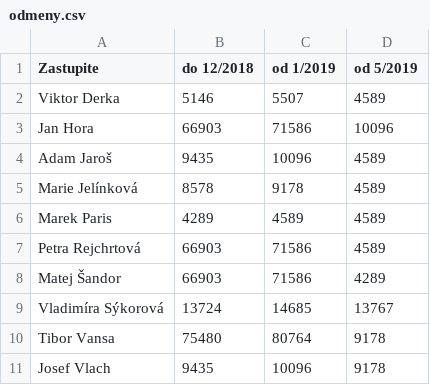
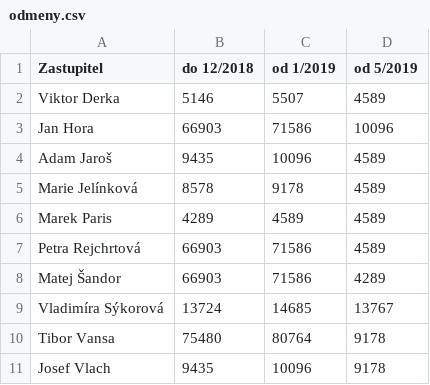
Before and after one commit to pirati-web/praha4.pirati.cz, a CSV file: _data/csv/odmeny.csv, drawn as a sheet.

Commit message:
Update odmeny.csv

```diff
--- a/_data/csv/odmeny.csv
+++ b/_data/csv/odmeny.csv
@@ -1,2 +1,2 @@
-Zastupite,do 12/2018,od 1/2019,od 5/2019
+Zastupitel,do 12/2018,od 1/2019,od 5/2019
 Viktor Derka,5146,5507,4589
```
